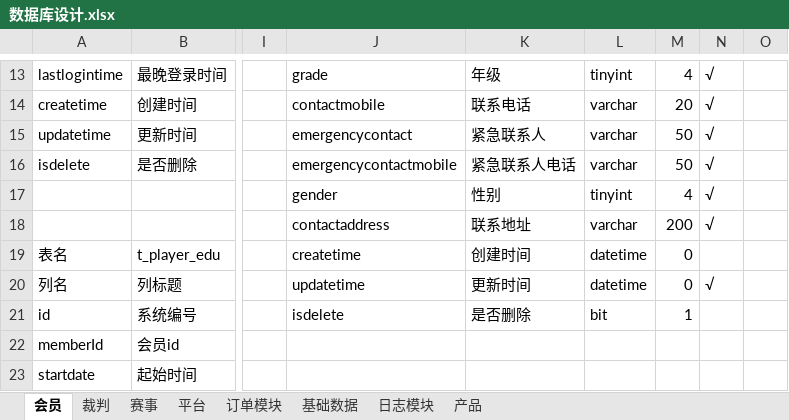
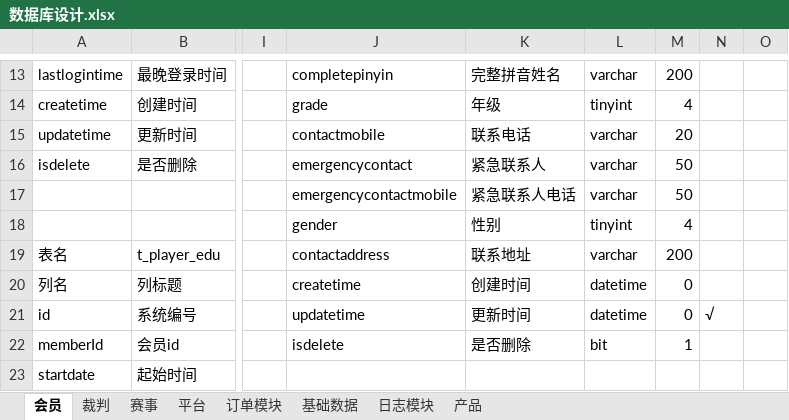
Before and after one commit to huxuanchenxy/nsda, an Excel workbook: doc/数据库设计.xlsx, sheet 会员, drawn as a sheet; only a part is shown, gaps mark what is left out; values as stored, in another font and other column widths than the file's, no cell formats; removed rows and columns are numbered as before the commit, all else as after; rows hold the shown columns only; the diff covers the shown part only; the diff names each change by its address in the sheet, - before the commit and + after, or states it on an @@ line.

```diff
--- a/doc/数据库设计.xlsx (sheet 会员)
+++ b/doc/数据库设计.xlsx (sheet 会员)
-J13: grade
+J13: completepinyin
-K13: 年级
+K13: 完整拼音姓名
-L13: tinyint
+L13: varchar
-M13: 4
+M13: 200
-N13:N16: √
+N13:N16: (empty)
-J14: contactmobile
+J14: grade
-K14: 联系电话
+K14: 年级
-L14: varchar
+L14: tinyint
-M14: 20
+M14: 4
-J15: emergencycontact
+J15: contactmobile
-K15: 紧急联系人
+K15: 联系电话
-M15: 50
+M15: 20
-J16: emergencycontactmobile
+J16: emergencycontact
-K16: 紧急联系人电话
+K16: 紧急联系人
+row 17:  |  |  | emergencycontactmobile | 紧急联系人电话 | varchar | 50
-N18: √
+N18: (empty)
-row 18:  |  |  | contactaddress | 联系地址 | varchar | 200 | √
-J19: createtime
+J19: contactaddress
-K19: 创建时间
+K19: 联系地址
-L19: datetime
+L19: varchar
-M19: 0
+M19: 200
-J20: updatetime
+J20: createtime
-K20: 更新时间
+K20: 创建时间
-N20: √
+N20: (empty)
-J21: isdelete
+J21: updatetime
-K21: 是否删除
+K21: 更新时间
-L21: bit
+L21: datetime
-M21: 1
+M21: 0
-N21: (empty)
+N21: √
-J22: (empty)
+J22: isdelete
-K22: (empty)
+K22: 是否删除
-L22: (empty)
+L22: bit
-M22: (empty)
+M22: 1
```
Also changed, not shown: 4 added rows, 4 removed rows, 249 edited cells and merged cells elsewhere in this sheet, sheet 赛事, cell formats, 33 other files.
